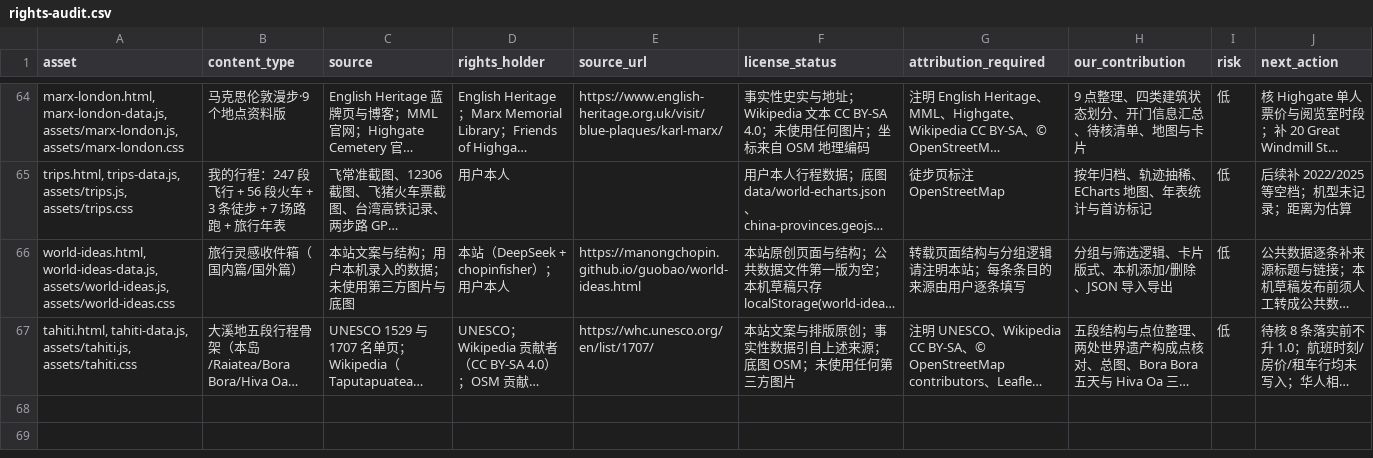
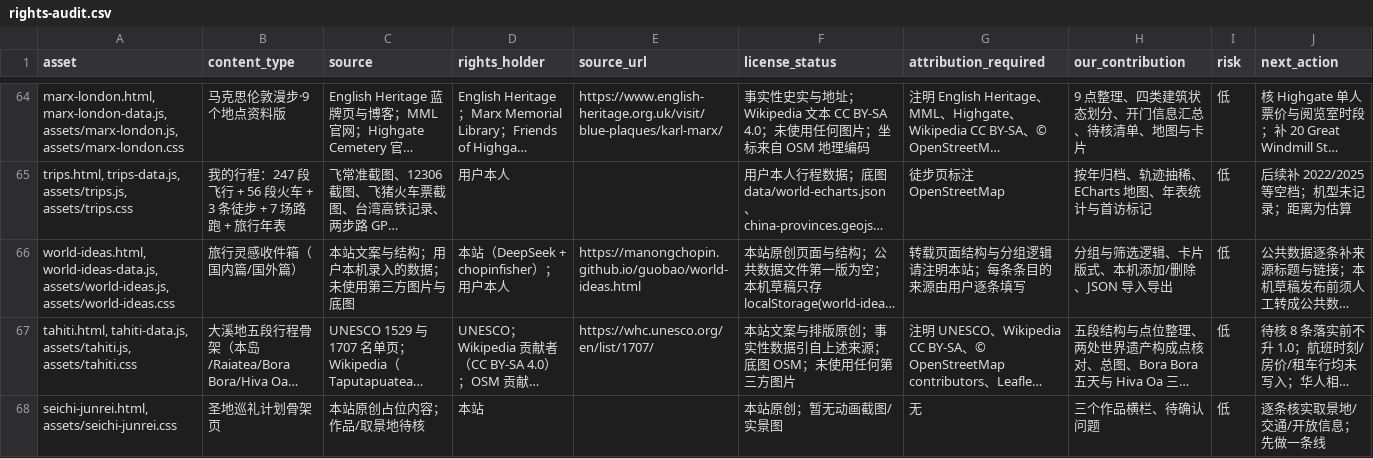
Before and after one commit to manongchopin/guobao, a CSV file: rights-audit.csv, drawn as a sheet; only a part is shown, gaps mark what is left out; long unchanged cells end in …; the diff names each change by its address in the sheet, - before the commit and + after, or states it on an @@ line.

```diff
--- a/rights-audit.csv
+++ b/rights-audit.csv
+row 68: seichi-junrei.html, assets/seichi-junrei.css | 圣地巡礼计划骨架页 | 本站原创占位内容；作品/取景地待核 | 本站 |  | 本站原创；暂无动画截图/实景图 | 无 | 三个作品横栏、待确认问题 | 低 | 逐条核实取景地/交通/开放信息；先做一条线
```
Also changed, not shown: 6 other files.
